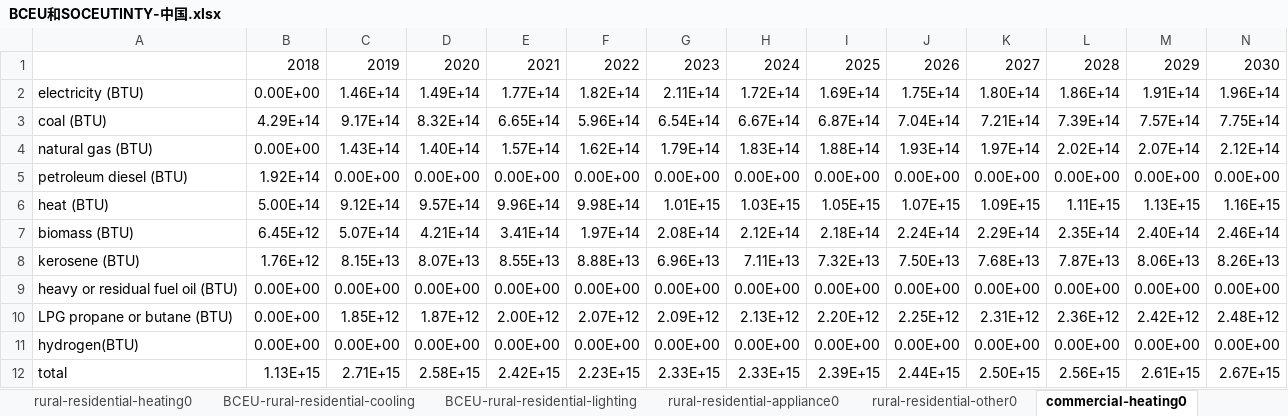
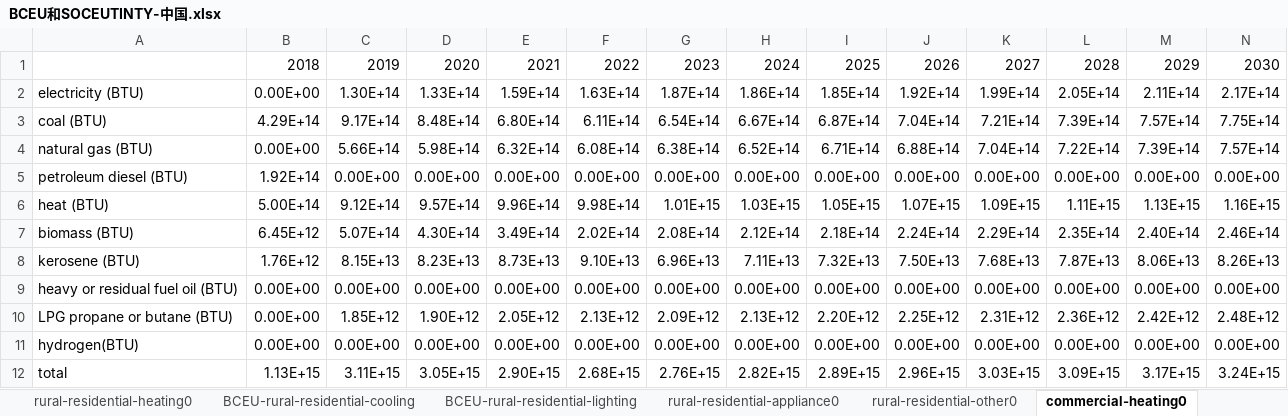
Before and after one commit to Smart-Trans/eps-china2019-smart-trans, an Excel workbook: InputData/bldgs/BCEU/BCEU和SOCEUTINTY-中国.xlsx, sheet commercial-heating0, drawn as a sheet; only a part is shown; values as stored, in another font and other column widths than the file's, no borders; removed rows and columns are numbered as before the commit, all else as after; rows hold the shown columns only; the diff names each change by its address in the sheet, - before the commit and + after, or states it on an @@ line.

```diff
--- a/InputData/bldgs/BCEU/BCEU和SOCEUTINTY-中国.xlsx (sheet commercial-heating0)
+++ b/InputData/bldgs/BCEU/BCEU和SOCEUTINTY-中国.xlsx (sheet commercial-heating0)
-row 2: electricity (BTU) | 0.00E+00 | 1.46E+14 | 1.49E+14 | 1.77E+14 | 1.82E+14 | 2.11E+14 | 1.72E+14 | 1.69E+14 | 1.75E+14 | 1.80E+14 | 1.86E+14 | 1.91E+14 | 1.96E+14
+row 2: electricity (BTU) | 0.00E+00 | 1.30E+14 | 1.33E+14 | 1.59E+14 | 1.63E+14 | 1.87E+14 | 1.86E+14 | 1.85E+14 | 1.92E+14 | 1.99E+14 | 2.05E+14 | 2.11E+14 | 2.17E+14
-D3: 8.32E+14
+D3: 8.48E+14
-E3: 6.65E+14
+E3: 6.80E+14
-F3: 5.96E+14
+F3: 6.11E+14
-row 4: natural gas (BTU) | 0.00E+00 | 1.43E+14 | 1.40E+14 | 1.57E+14 | 1.62E+14 | 1.79E+14 | 1.83E+14 | 1.88E+14 | 1.93E+14 | 1.97E+14 | 2.02E+14 | 2.07E+14 | 2.12E+14
+row 4: natural gas (BTU) | 0.00E+00 | 5.66E+14 | 5.98E+14 | 6.32E+14 | 6.08E+14 | 6.38E+14 | 6.52E+14 | 6.71E+14 | 6.88E+14 | 7.04E+14 | 7.22E+14 | 7.39E+14 | 7.57E+14
-D7: 4.21E+14
+D7: 4.30E+14
-E7: 3.41E+14
+E7: 3.49E+14
-F7: 1.97E+14
+F7: 2.02E+14
-D8: 8.07E+13
+D8: 8.23E+13
-E8: 8.55E+13
+E8: 8.73E+13
-F8: 8.88E+13
+F8: 9.10E+13
-D10: 1.87E+12
+D10: 1.90E+12
-E10: 2.00E+12
+E10: 2.05E+12
-F10: 2.07E+12
+F10: 2.13E+12
-row 12: total | 1.13E+15 | 2.71E+15 | 2.58E+15 | 2.42E+15 | 2.23E+15 | 2.33E+15 | 2.33E+15 | 2.39E+15 | 2.44E+15 | 2.50E+15 | 2.56E+15 | 2.61E+15 | 2.67E+15
+row 12: total | 1.13E+15 | 3.11E+15 | 3.05E+15 | 2.90E+15 | 2.68E+15 | 2.76E+15 | 2.82E+15 | 2.89E+15 | 2.96E+15 | 3.03E+15 | 3.09E+15 | 3.17E+15 | 3.24E+15
```
Also changed, not shown: sheet 建筑各项能耗拆分, sheet commercial-appliance0, sheet commercial-other0, sheet rural-residential-heating0, sheet BCEU-commercial-lighting, sheet BCEU-commercial-cooling, 9 more sheets, 16 other files.
